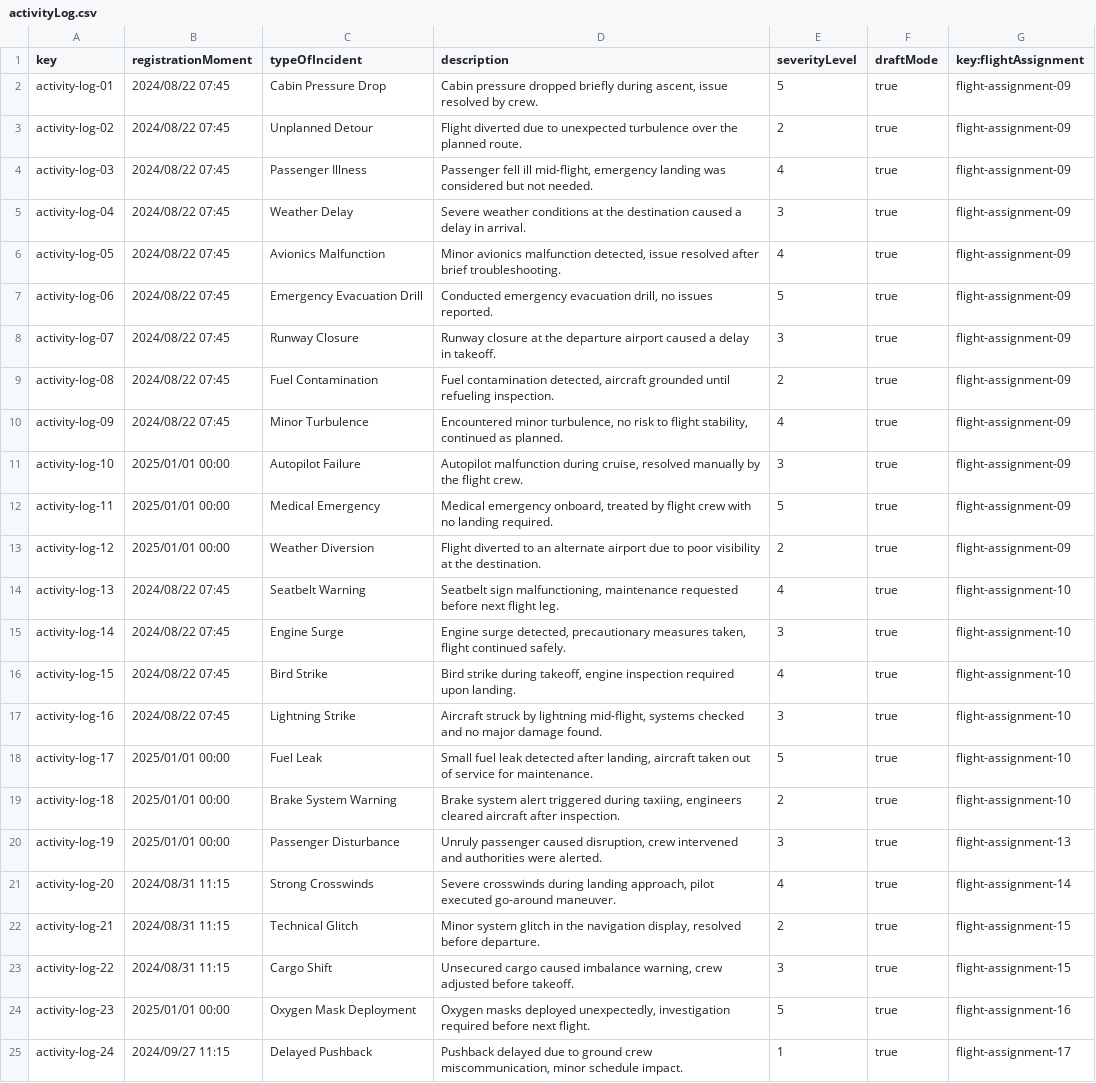
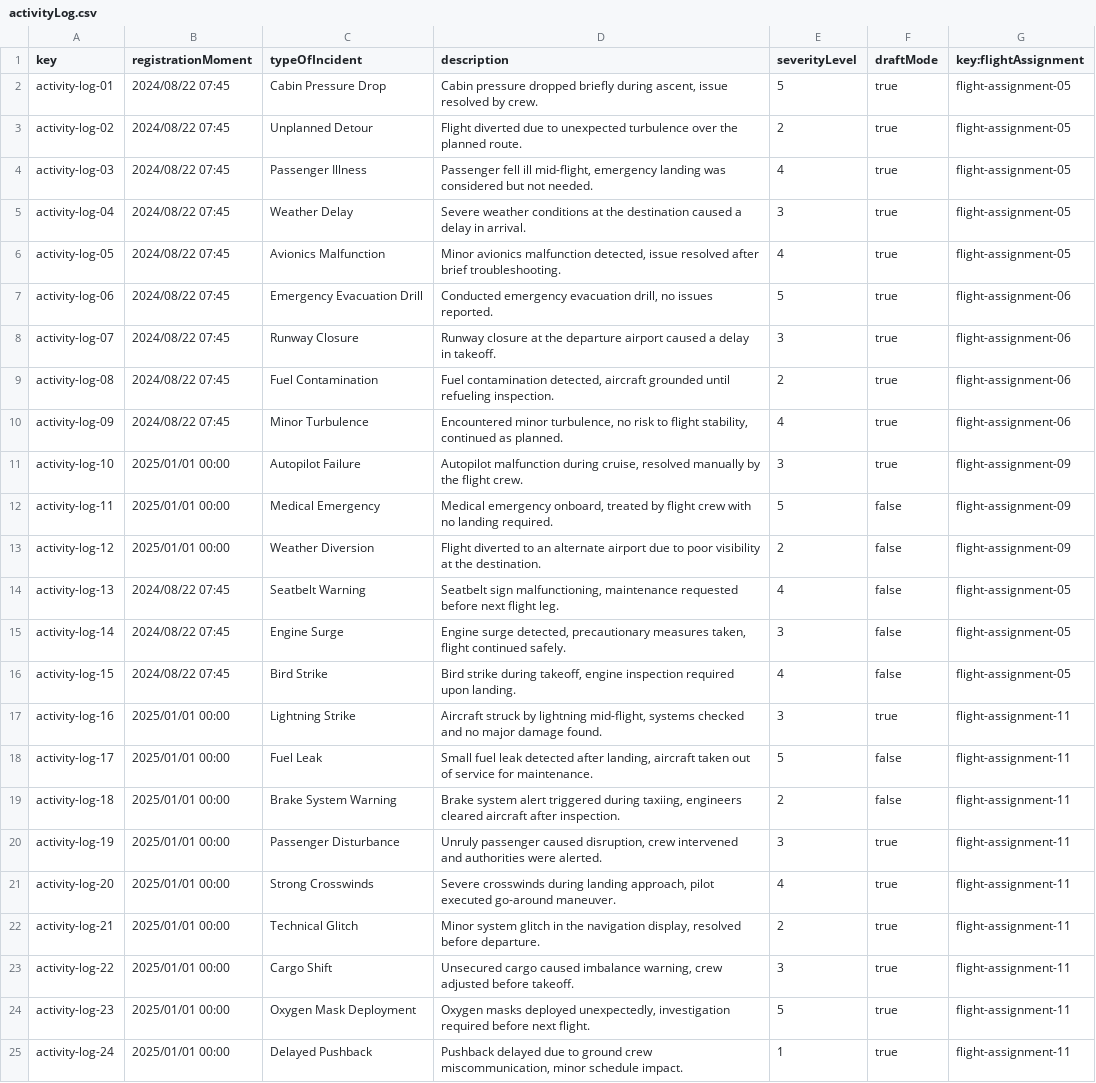
Before and after one commit to DP2-C1-027/AirNav-Logistics-C3, a CSV file: src/main/resources/WEB-INF/data/sample/activityLog.csv, drawn as a sheet; the diff names each change by its address in the sheet, - before the commit and + after, or states it on an @@ line.

```diff
--- a/src/main/resources/WEB-INF/data/sample/activityLog.csv
+++ b/src/main/resources/WEB-INF/data/sample/activityLog.csv
-G2:G6 (key:flightAssignment): flight-assignment-09
+G2:G6 (key:flightAssignment): flight-assignment-05
-G7:G10 (key:flightAssignment): flight-assignment-09
+G7:G10 (key:flightAssignment): flight-assignment-06
-F12:F16 (draftMode): true
+F12:F16 (draftMode): false
-G14:G16 (key:flightAssignment): flight-assignment-10
+G14:G16 (key:flightAssignment): flight-assignment-05
-B17 (registrationMoment): 2024/08/22 07:45
+B17 (registrationMoment): 2025/01/01 00:00
-G17:G19 (key:flightAssignment): flight-assignment-10
+G17:G19 (key:flightAssignment): flight-assignment-11
-F18:F19 (draftMode): true
+F18:F19 (draftMode): false
-G20 (key:flightAssignment): flight-assignment-13
+G20 (key:flightAssignment): flight-assignment-11
-B21:B23 (registrationMoment): 2024/08/31 11:15
+B21:B23 (registrationMoment): 2025/01/01 00:00
-G21 (key:flightAssignment): flight-assignment-14
+G21 (key:flightAssignment): flight-assignment-11
-G22:G23 (key:flightAssignment): flight-assignment-15
+G22:G23 (key:flightAssignment): flight-assignment-11
-G24 (key:flightAssignment): flight-assignment-16
+G24 (key:flightAssignment): flight-assignment-11
-B25 (registrationMoment): 2024/09/27 11:15
+B25 (registrationMoment): 2025/01/01 00:00
-G25 (key:flightAssignment): flight-assignment-17
+G25 (key:flightAssignment): flight-assignment-11
```
Also changed, not shown: src/main/resources/WEB-INF/data/sample/flightAssignment.csv, src/main/resources/WEB-INF/data/sample/flightCrewMember.csv, 45 other files.
